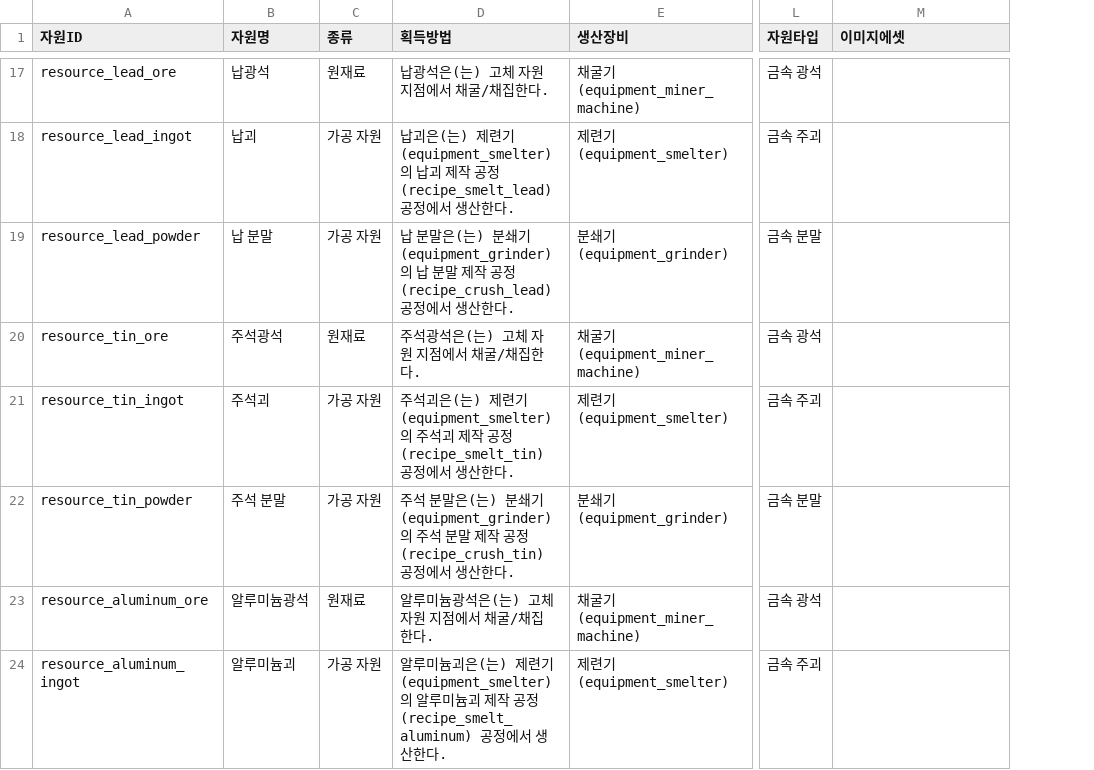
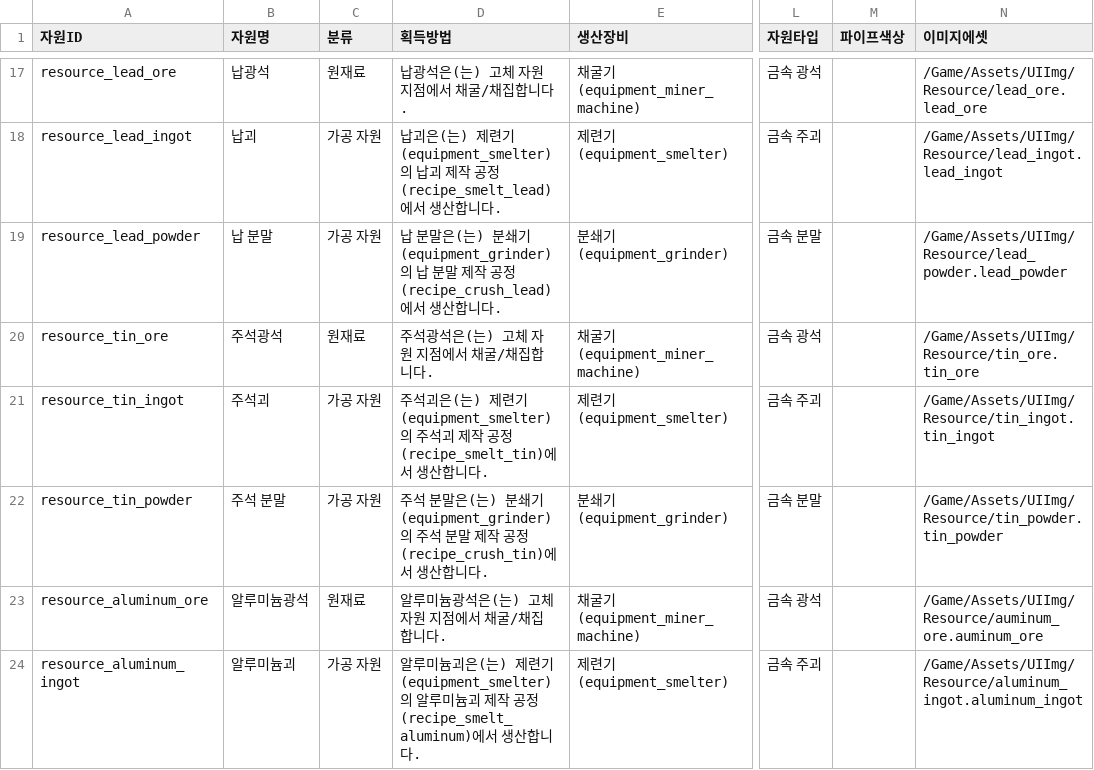
Before and after one commit to PU3-Lab/factory-space, a CSV file: data/game/resources.csv, drawn as a sheet; only a part is shown, gaps mark what is left out; addresses are those after the commit; the diff covers the shown part only; the diff names each change by its address in the sheet, - before the commit and + after, or states it on an @@ line.

```diff
--- a/data/game/resources.csv
+++ b/data/game/resources.csv
+column M (파이프색상), empty
-C1: 종류
+C1: 분류
-D17 (획득방법): 납광석은(는) 고체 자원 지점에서 채굴/채집한다.
+D17 (획득방법): 납광석은(는) 고체 자원 지점에서 채굴/채집합니다.
-N17 (이미지에셋): (empty)
+N17 (이미지에셋): /Game/Assets/UIImg/Resource/lead_ore.lead_ore
-D18 (획득방법): …공정(recipe_smelt_lead) 공정에서 생산한다.
+D18 (획득방법): …공정(recipe_smelt_lead)에서 생산합니다.
-N18 (이미지에셋): (empty)
+N18 (이미지에셋): /Game/Assets/UIImg/Resource/lead_ingot.lead_ingot
-D19 (획득방법): …공정(recipe_crush_lead) 공정에서 생산한다.
+D19 (획득방법): …공정(recipe_crush_lead)에서 생산합니다.
-N19 (이미지에셋): (empty)
+N19 (이미지에셋): /Game/Assets/UIImg/Resource/lead_powder.lead_powder
-D20 (획득방법): 주석광석은(는) 고체 자원 지점에서 채굴/채집한다.
+D20 (획득방법): 주석광석은(는) 고체 자원 지점에서 채굴/채집합니다.
-N20 (이미지에셋): (empty)
+N20 (이미지에셋): /Game/Assets/UIImg/Resource/tin_ore.tin_ore
-D21 (획득방법): …공정(recipe_smelt_tin) 공정에서 생산한다.
+D21 (획득방법): …공정(recipe_smelt_tin)에서 생산합니다.
-N21 (이미지에셋): (empty)
+N21 (이미지에셋): /Game/Assets/UIImg/Resource/tin_ingot.tin_ingot
-D22 (획득방법): …공정(recipe_crush_tin) 공정에서 생산한다.
+D22 (획득방법): …공정(recipe_crush_tin)에서 생산합니다.
-N22 (이미지에셋): (empty)
+N22 (이미지에셋): /Game/Assets/UIImg/Resource/tin_powder.tin_powder
-D23 (획득방법): 알루미늄광석은(는) 고체 자원 지점에서 채굴/채집한다.
+D23 (획득방법): 알루미늄광석은(는) 고체 자원 지점에서 채굴/채집합니다.
-N23 (이미지에셋): (empty)
+N23 (이미지에셋): /Game/Assets/UIImg/Resource/auminum_ore.auminum_ore
-D24 (획득방법): …공정(recipe_smelt_aluminum) 공정에서 생산한다.
+D24 (획득방법): …공정(recipe_smelt_aluminum)에서 생산합니다.
-N24 (이미지에셋): (empty)
+N24 (이미지에셋): /Game/Assets/UIImg/Resource/aluminum_ingot.aluminum_ingot
```
Also changed, not shown: 106 edited cells elsewhere in this file, data/game/action_policy.csv, data/game/equipment.csv, 43 other files.
